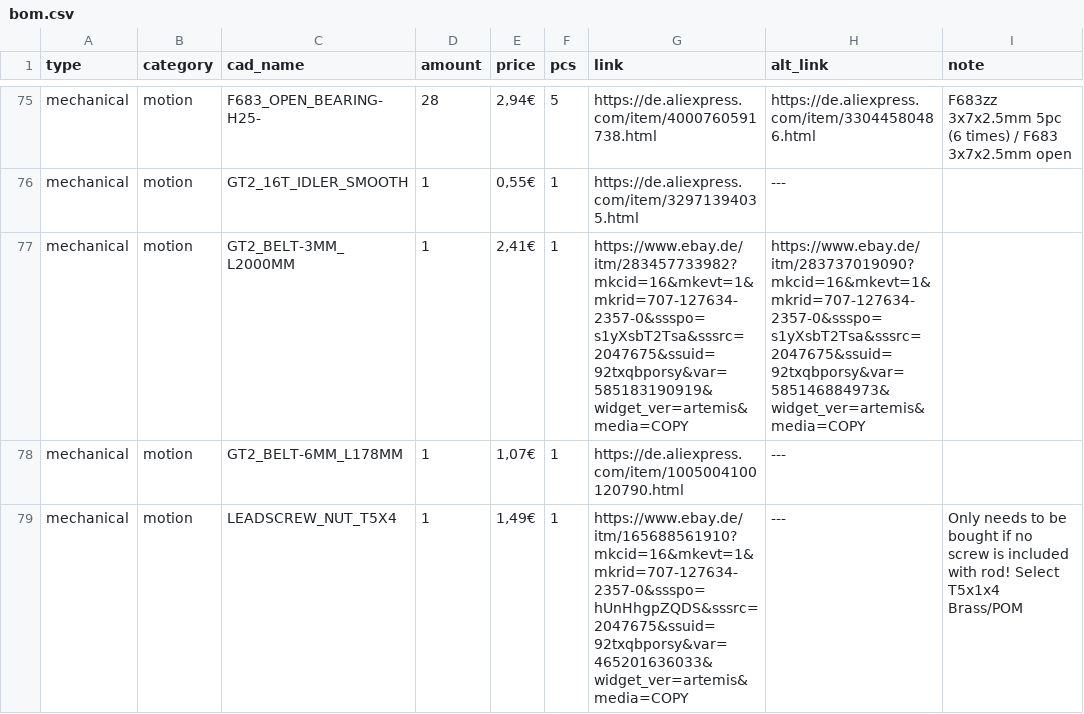
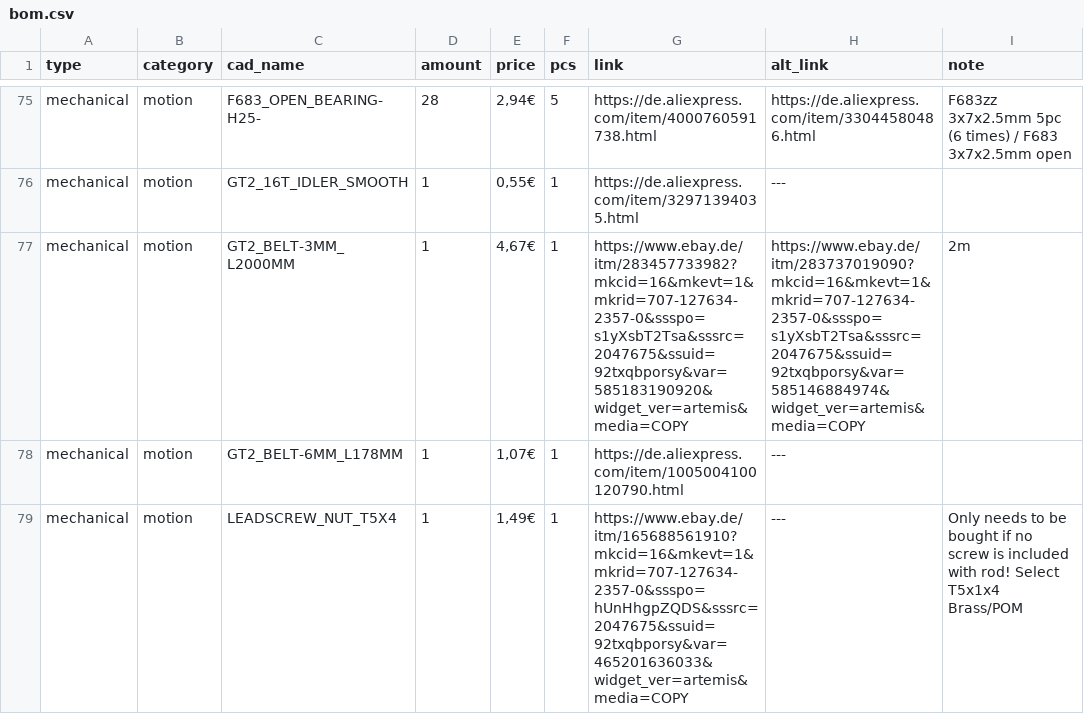
Before and after one commit to Audiotronix/Positron_LT, a CSV file: Parts/bom.csv, drawn as a sheet; only a part is shown, gaps mark what is left out.

```diff
--- a/Parts/bom.csv
+++ b/Parts/bom.csv
@@ -76,3 +76,3 @@ mechanical,motion,F683_OPEN_BEARING-H25-,28,"2,94€",5,https://de.aliexpress.co
 mechanical,motion,GT2_16T_IDLER_SMOOTH,1,"0,55€",1,https://de.aliexpress.com/item/32971394035.html,---,
-mechanical,motion,GT2_BELT-3MM_L2000MM,1,"2,41€",1,https://www.ebay.de/itm/283457733982?mkcid=16&mkevt=1&mkrid=707-127634-2357-0&ssspo=s1yXsbT2Tsa&sssrc=2047675&ssuid=92txqbporsy&var=585183190919&widget_ver=artemis&media=COPY,https://www.ebay.de/itm/283737019090?mkcid=16&mkevt=1&mkrid=707-127634-2357-0&ssspo=s1yXsbT2Tsa&sssrc=2047675&ssuid=92txqbporsy&var=585146884973&widget_ver=artemis&media=COPY,
+mechanical,motion,GT2_BELT-3MM_L2000MM,1,"4,67€",1,https://www.ebay.de/itm/283457733982?mkcid=16&mkevt=1&mkrid=707-127634-2357-0&ssspo=s1yXsbT2Tsa&sssrc=2047675&ssuid=92txqbporsy&var=585183190920&widget_ver=artemis&media=COPY,https://www.ebay.de/itm/283737019090?mkcid=16&mkevt=1&mkrid=707-127634-2357-0&ssspo=s1yXsbT2Tsa&sssrc=2047675&ssuid=92txqbporsy&var=585146884974&widget_ver=artemis&media=COPY,2m
 mechanical,motion,GT2_BELT-6MM_L178MM,1,"1,07€",1,https://de.aliexpress.com/item/1005004100120790.html,---,
```
